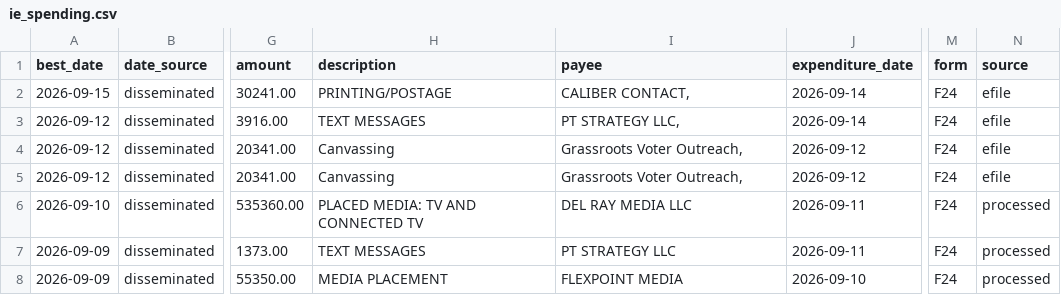
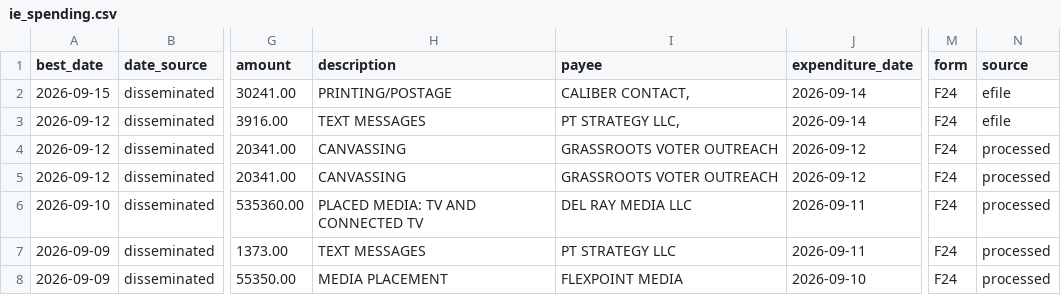
Before and after one commit to elliotgross-aidems/co8-ie-tracker, a CSV file: data/ie_spending.csv, drawn as a sheet; only a part is shown, gaps mark what is left out; the diff names each change by its address in the sheet, - before the commit and + after, or states it on an @@ line.

```diff
--- a/data/ie_spending.csv
+++ b/data/ie_spending.csv
-H4:H5 (description): Canvassing
+H4:H5 (description): CANVASSING
-I4:I5 (payee): Grassroots Voter Outreach,
+I4:I5 (payee): GRASSROOTS VOTER OUTREACH
-N4:N5 (source): efile
+N4:N5 (source): processed
```
